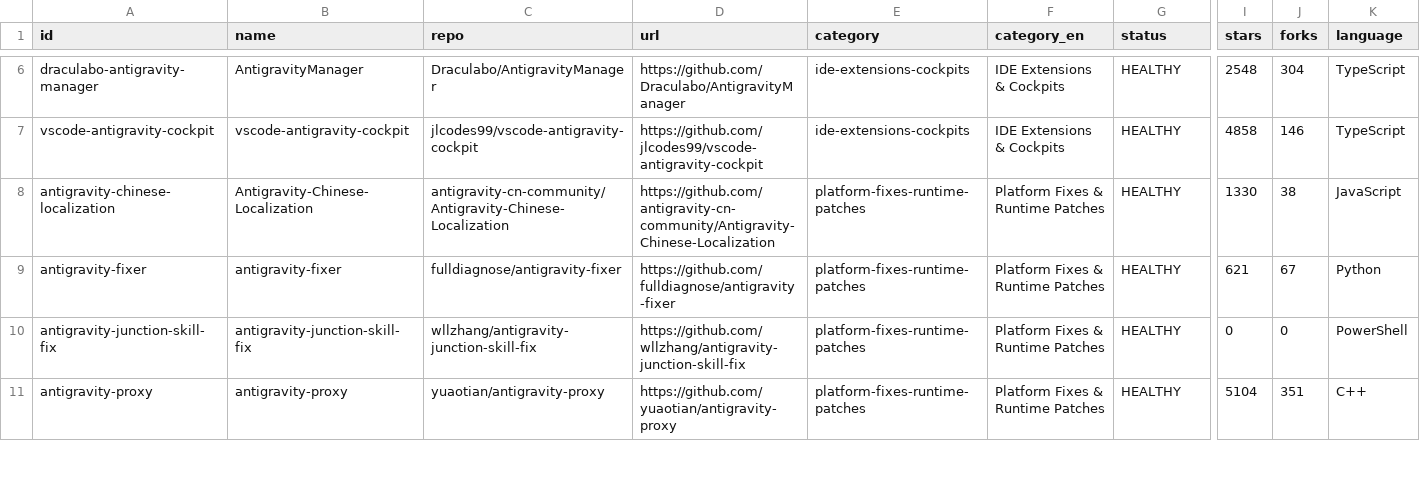
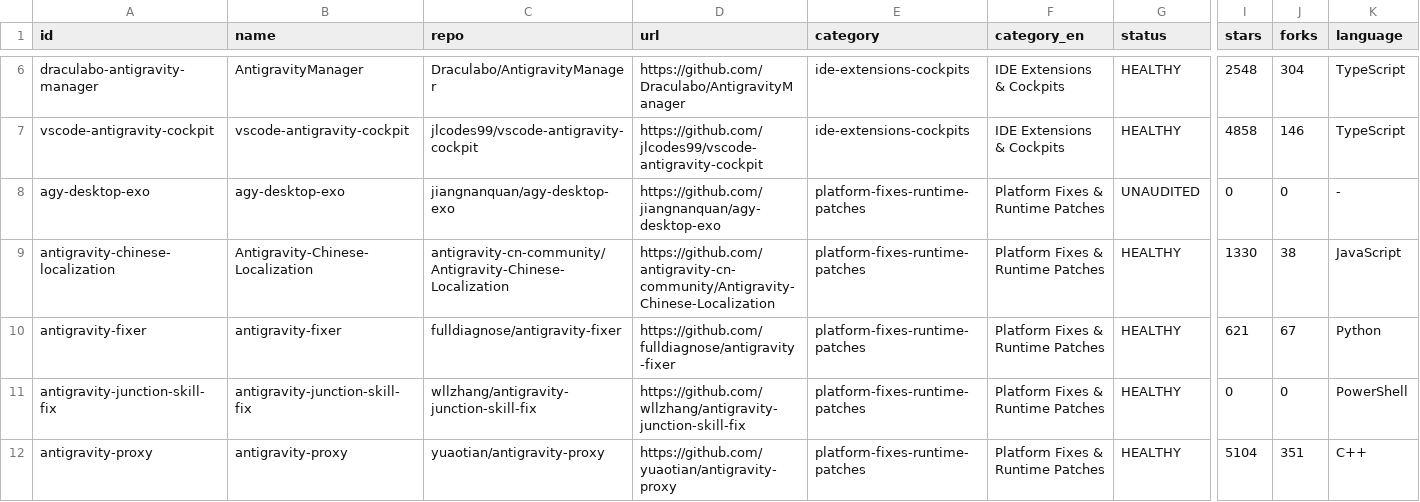
Before and after one commit to lukeinx/awesome-antigravity-tools, a CSV file: data/exports/tools.csv, drawn as a sheet; only a part is shown, gaps mark what is left out; rows hold the shown columns only; the diff names each change by its address in the sheet, - before the commit and + after, or states it on an @@ line.

Commit message:
feat: add agy-desktop-exo (Antigravity Desktop UX enhancements & zh-CN localization)

```diff
--- a/data/exports/tools.csv
+++ b/data/exports/tools.csv
+row 8: agy-desktop-exo | agy-desktop-exo | jiangnanquan/agy-desktop-exo | https://github.com/jiangnanquan/agy-desktop-exo | platform-fixes-runtime-patches | Platform Fixes & Runtime Patches | UNAUDITED | 0 | 0 | -
```
Also changed, not shown: 8 other files.
